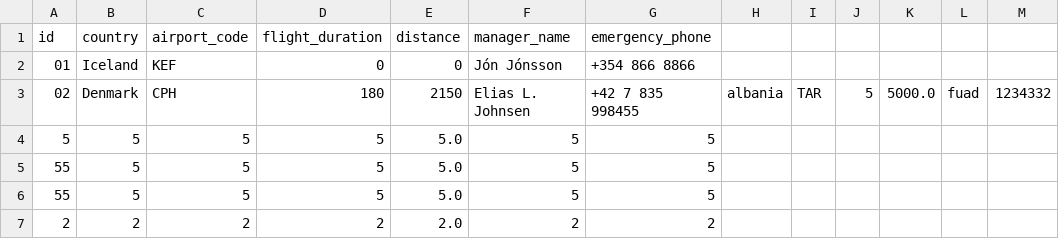
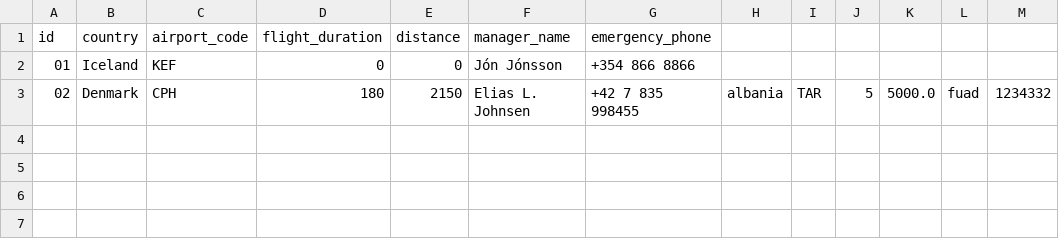
Before and after one commit to FuadPoroshtica/T-113-VLN1-H30, a CSV file: Source/files/locations.csv, drawn as a sheet.

Commit message:
Update locations.csv

```diff
--- a/Source/files/locations.csv
+++ b/Source/files/locations.csv
@@ -3,5 +3 @@ id,country,airport_code,flight_duration,distance,manager_name,emergency_phone
 02,Denmark,CPH,180,2150,Elias L. Johnsen,+42 7 835 998455,albania,TAR,5,5000.0,fuad,1234332
-5,5,5,5,5.0,5,5
-55,5,5,5,5.0,5,5
-55,5,5,5,5.0,5,5
-2,2,2,2,2.0,2,2
```
